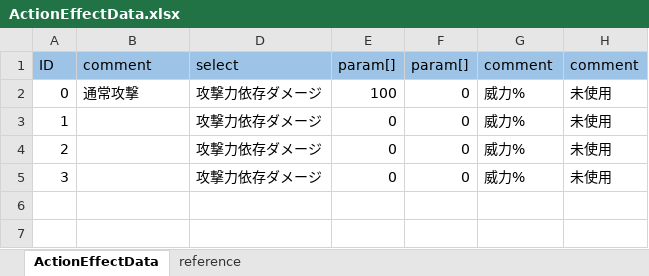
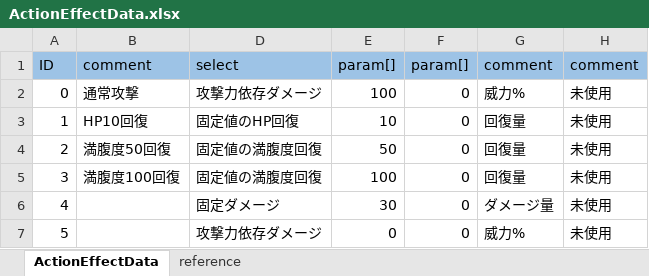
Before and after one commit to nobuRogue/2DRoguelike, an Excel workbook: Assets/Resources/MasterData/ActionEffectData.xlsx, sheet ActionEffectData, drawn as a sheet; values as stored, in another font and other column widths than the file's, no borders; the diff names each change by its address in the sheet, - before the commit and + after, or states it on an @@ line.

```diff
--- a/Assets/Resources/MasterData/ActionEffectData.xlsx (sheet ActionEffectData)
+++ b/Assets/Resources/MasterData/ActionEffectData.xlsx (sheet ActionEffectData)
-B3: (empty)
+B3: HP10回復
-D3: 攻撃力依存ダメージ
+D3: 固定値のHP回復
-E3: 0
+E3: 10
-G3:G5: 威力%
+G3:G5: 回復量
-B4: (empty)
+B4: 満腹度50回復
-D4:D5: 攻撃力依存ダメージ
+D4:D5: 固定値の満腹度回復
-E4: 0
+E4: 50
-B5: (empty)
+B5: 満腹度100回復
-E5: 0
+E5: 100
+row 6: 4 |  | 固定ダメージ | 30 | 0 | ダメージ量 | 未使用
+row 7: 5 |  | 攻撃力依存ダメージ | 0 | 0 | 威力% | 未使用
```
Also changed, not shown: hidden cells, Assets/Resources/MasterData/ActionData.xlsx, Assets/Resources/MasterData/ItemData.xlsx, 29 other files.
